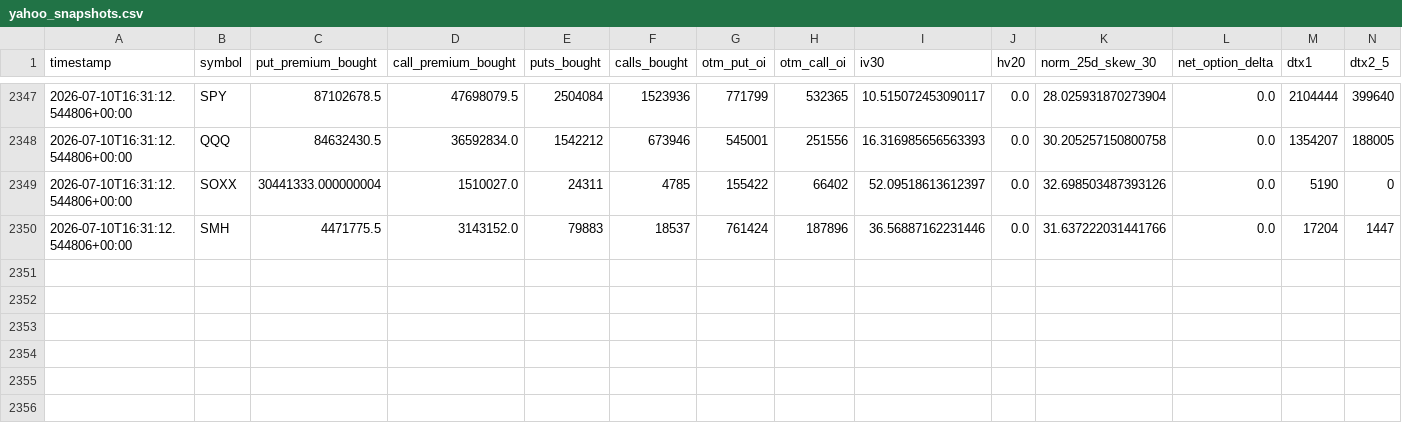
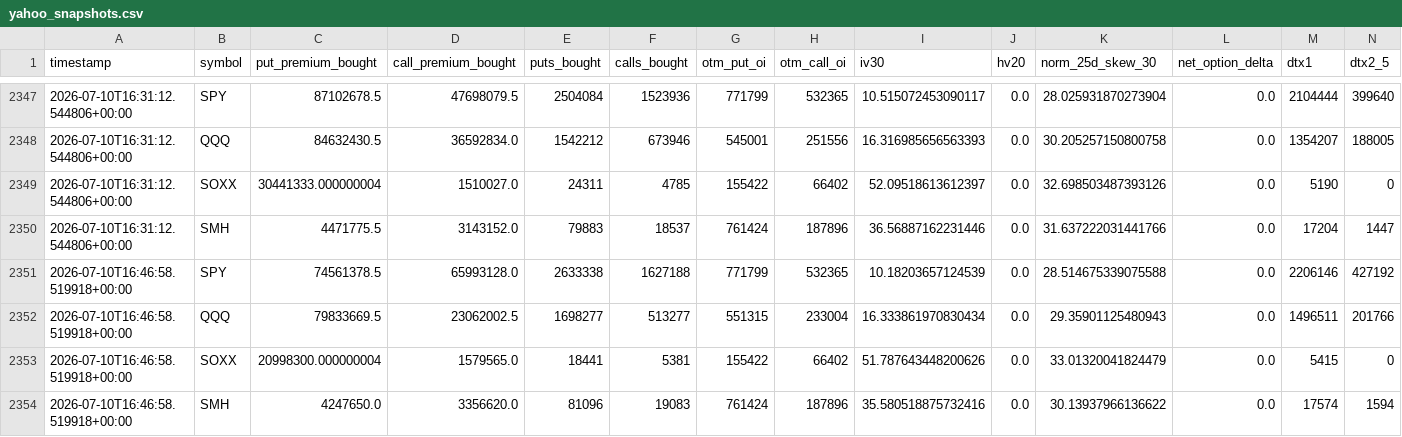
Before and after one commit to prosaiclee/options-risk-alert, a CSV file: data/yahoo_snapshots.csv, drawn as a sheet; only a part is shown, gaps mark what is left out; rows hold the shown columns only; the diff names each change by its address in the sheet, - before the commit and + after, or states it on an @@ line.

Commit message:
chore: refresh options dashboard (mac mini)

```diff
--- a/data/yahoo_snapshots.csv
+++ b/data/yahoo_snapshots.csv
+row 2351: 2026-07-10T16:46:58.519918+00:00 | SPY | 74561378.5 | 65993128.0 | 2633338 | 1627188 | 771799 | 532365 | 10.18203657124539 | 0.0 | 28.514675339075588 | 0.0 | 2206146 | 427192
+row 2352: 2026-07-10T16:46:58.519918+00:00 | QQQ | 79833669.5 | 23062002.5 | 1698277 | 513277 | 551315 | 233004 | 16.333861970830434 | 0.0 | 29.35901125480943 | 0.0 | 1496511 | 201766
+row 2353: 2026-07-10T16:46:58.519918+00:00 | SOXX | 20998300.000000004 | 1579565.0 | 18441 | 5381 | 155422 | 66402 | 51.787643448200626 | 0.0 | 33.01320041824479 | 0.0 | 5415 | 0
+row 2354: 2026-07-10T16:46:58.519918+00:00 | SMH | 4247650.0 | 3356620.0 | 81096 | 19083 | 761424 | 187896 | 35.580518875732416 | 0.0 | 30.13937966136622 | 0.0 | 17574 | 1594
```
Also changed, not shown: 2 other files.
